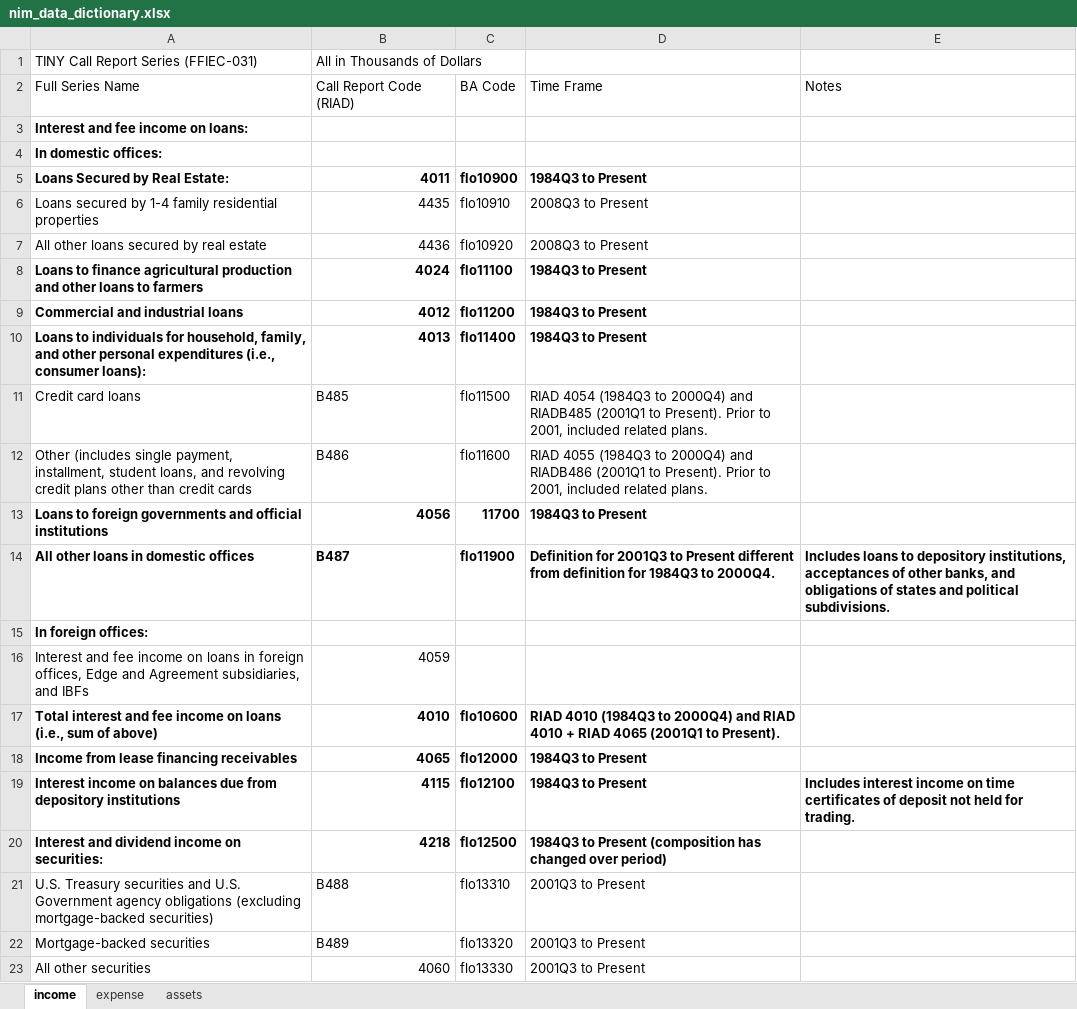
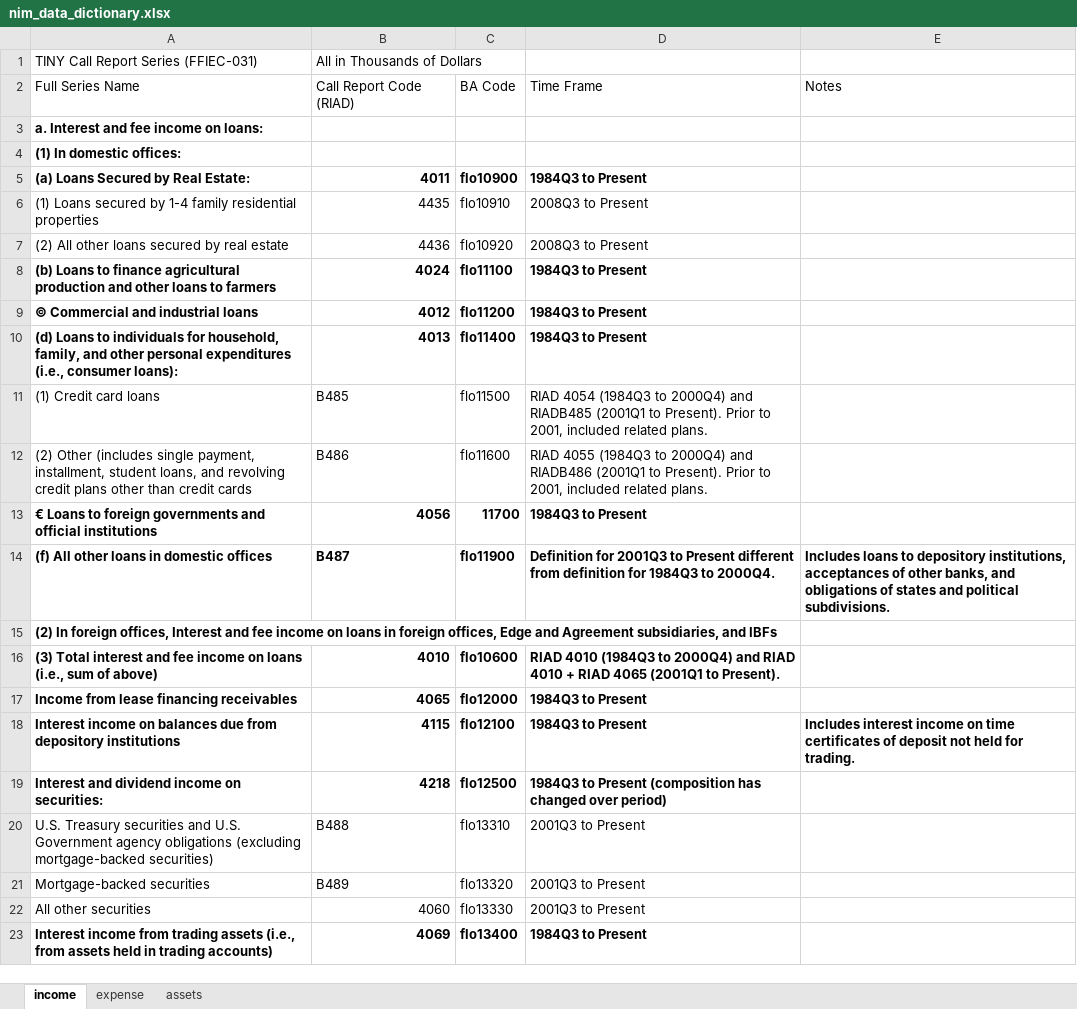
Before and after one commit to lucaguerrieri/nims, an Excel workbook: MATLAB/data/nim_data_dictionary.xlsx, sheet income, drawn as a sheet; only a part is shown; the shorter side is filled out with more unchanged rows; values as stored, in another font and other column widths than the file's, no borders; removed rows and columns are numbered as before the commit, all else as after; the diff names each change by its address in the sheet, - before the commit and + after, or states it on an @@ line.

Commit message:
Latest changes to NIM data breakdowns

```diff
--- a/MATLAB/data/nim_data_dictionary.xlsx (sheet income)
+++ b/MATLAB/data/nim_data_dictionary.xlsx (sheet income)
-A3: Interest and fee income on loans:
+A3: a. Interest and fee income on loans:
-A4: In domestic offices:
+A4: (1) In domestic offices:
-A5: Loans Secured by Real Estate:
+A5: (a) Loans Secured by Real Estate:
-A6: Loans secured…
+A6: (1) Loans secured…
-A7: All other loans secured by real estate
+A7: (2) All other loans secured by real estate
-A8: Loans to…
+A8: (b) Loans to…
-A9: Commercial and industrial loans
+A9: © Commercial and industrial loans
-A10: Loans to…
+A10: (d) Loans to…
-A11: Credit card loans
+A11: (1) Credit card loans
-A12: Other (includes…
+A12: (2) Other (includes…
-A13: Loans to…
+A13: € Loans to…
-A14: All other loans in domestic offices
+A14: (f) All other loans in domestic offices
-A15: In foreign offices:
+A15: (2) In foreign offices, Interest and fee income on loans in foreign offices, Edge and Agreement subsidiaries, and IBFs
-row 16: Interest and fee income on loans in foreign offices, Edge and Agreement subsidiaries, and IBFs | 4059
-A16: Total interest…
+A16: (3) Total interest…
```
Also changed, not shown: 2 other files.
